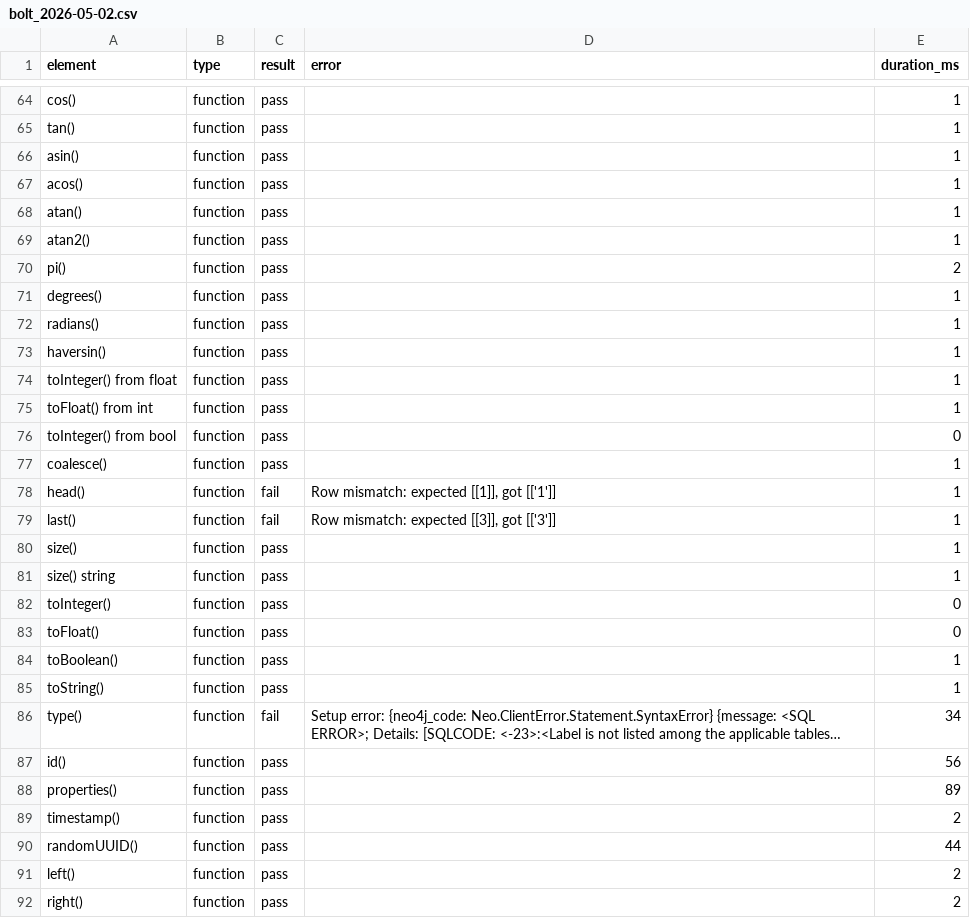
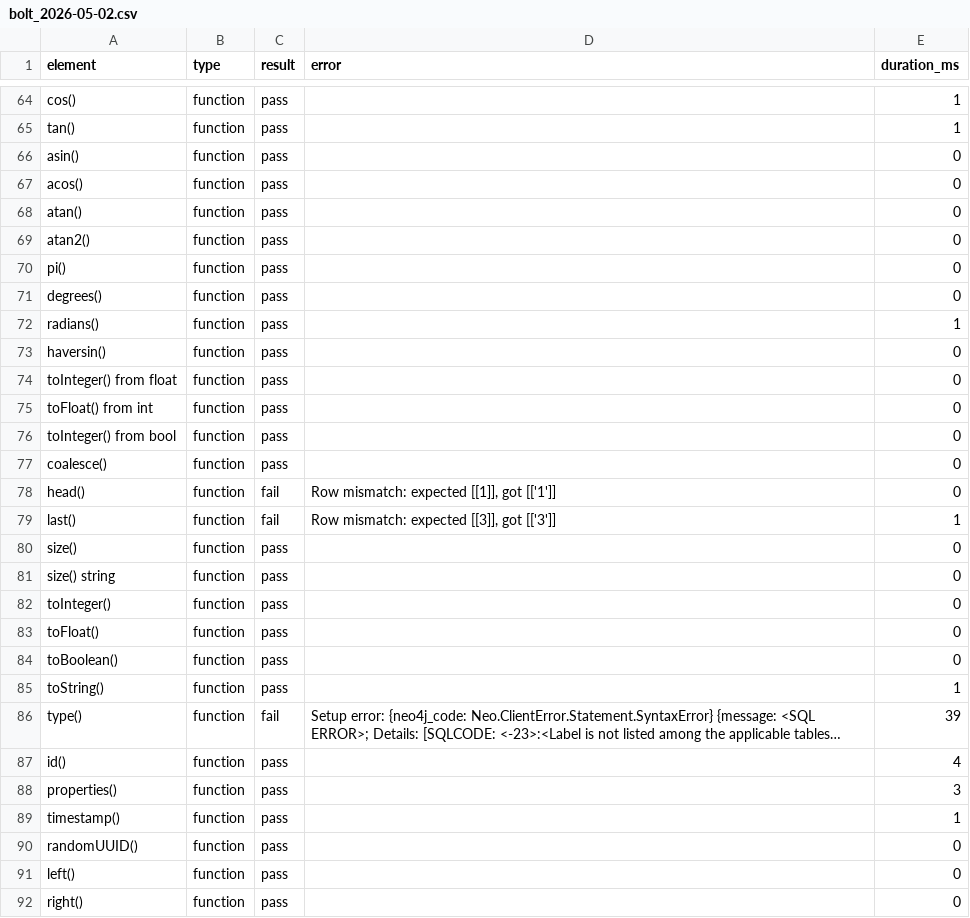
Before and after one commit to intersystems-community/iris-vector-graph, a CSV file: results/bolt_2026-05-02.csv, drawn as a sheet; only a part is shown, gaps mark what is left out; long unchanged cells end in …; the diff covers the shown part only; the diff names each change by its address in the sheet, - before the commit and + after, or states it on an @@ line.

```diff
--- a/results/bolt_2026-05-02.csv
+++ b/results/bolt_2026-05-02.csv
-E66:E69 (duration_ms): 1
+E66:E69 (duration_ms): 0
-E70 (duration_ms): 2
+E70 (duration_ms): 0
-E71 (duration_ms): 1
+E71 (duration_ms): 0
-E73:E75 (duration_ms): 1
+E73:E75 (duration_ms): 0
-E77:E78 (duration_ms): 1
+E77:E78 (duration_ms): 0
-E80:E81 (duration_ms): 1
+E80:E81 (duration_ms): 0
-E84 (duration_ms): 1
+E84 (duration_ms): 0
-E86 (duration_ms): 34
+E86 (duration_ms): 39
-E87 (duration_ms): 56
+E87 (duration_ms): 4
-E88 (duration_ms): 89
+E88 (duration_ms): 3
-E89 (duration_ms): 2
+E89 (duration_ms): 1
-E90 (duration_ms): 44
+E90 (duration_ms): 0
-E91:E92 (duration_ms): 2
+E91:E92 (duration_ms): 0
```
Also changed, not shown: 68 edited cells elsewhere in this file, 5 other files.
